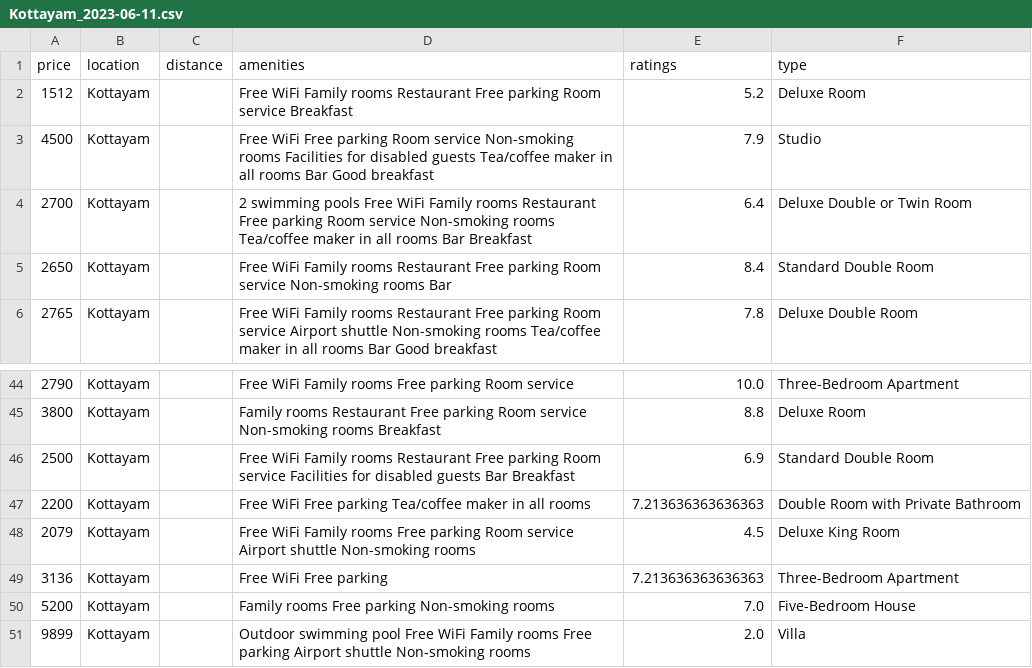
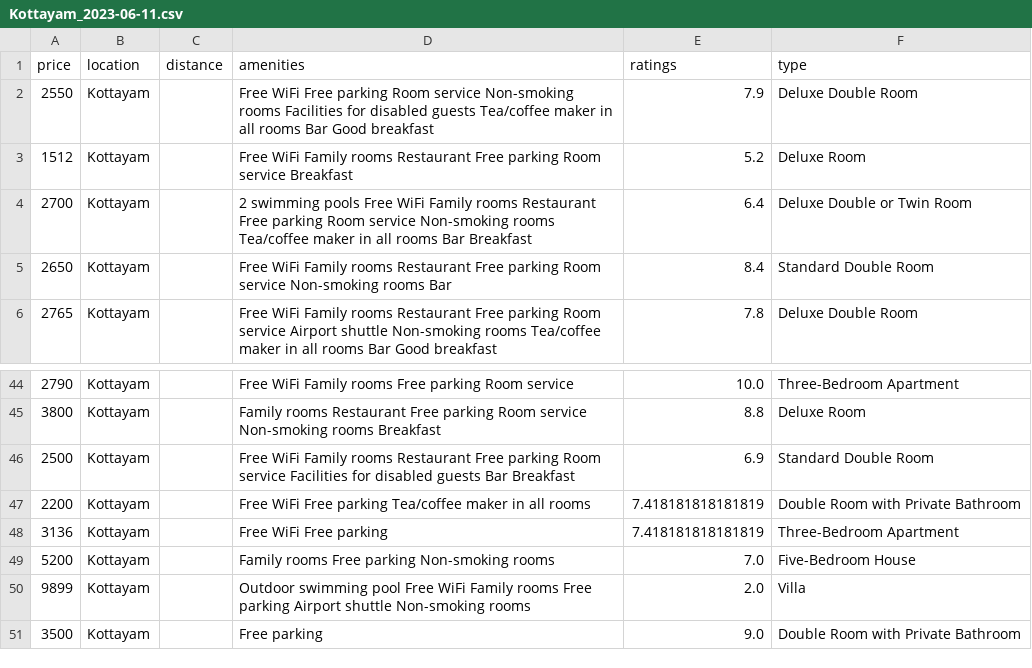
Before and after one commit to JUDU-13/Datasets-Hotel, a CSV file: Kottayam_2023-06-11.csv, drawn as a sheet; only a part is shown, gaps mark what is left out; the diff covers the shown part only.

```diff
--- a/Kottayam_2023-06-11.csv
+++ b/Kottayam_2023-06-11.csv
@@ -1,4 +1,4 @@
 price,location,distance,amenities,ratings,type
+2550,Kottayam,,Free WiFi Free parking Room service Non-smoking rooms Facilities for disabled guests Tea/coffee maker in all rooms Bar Good breakfast,7.9,Deluxe Double Room
 1512,Kottayam,,Free WiFi Family rooms Restaurant Free parking Room service Breakfast ,5.2,Deluxe Room
-4500,Kottayam,,Free WiFi Free parking Room service Non-smoking rooms Facilities for disabled guests Tea/coffee maker in all rooms Bar Good breakfast,7.9,Studio
 2700,Kottayam,,2 swimming pools Free WiFi Family rooms Restaurant Free parking Room service Non-smoking rooms Tea/coffee maker in all rooms Bar Breakfast ,6.4,Deluxe Double or Twin Room
@@ -46,6 +46,6 @@ price,location,distance,amenities,ratings,type
 2500,Kottayam,,Free WiFi Family rooms Restaurant Free parking Room service Facilities for disabled guests Bar Breakfast ,6.9,Standard Double Room
-2200,Kottayam,,Free WiFi Free parking Tea/coffee maker in all rooms ,7.213636363636363,Double Room with Private Bathroom
-2079,Kottayam,,Free WiFi Family rooms Free parking Room service Airport shuttle Non-smoking rooms ,4.5,Deluxe King Room
-3136,Kottayam,,Free WiFi Free parking ,7.213636363636363,Three-Bedroom Apartment
+2200,Kottayam,,Free WiFi Free parking Tea/coffee maker in all rooms ,7.418181818181819,Double Room with Private Bathroom
+3136,Kottayam,,Free WiFi Free parking ,7.418181818181819,Three-Bedroom Apartment
 5200,Kottayam,,Family rooms Free parking Non-smoking rooms ,7.0,Five-Bedroom House
 9899,Kottayam,,Outdoor swimming pool Free WiFi Family rooms Free parking Airport shuttle Non-smoking rooms ,2.0,Villa
+3500,Kottayam,,Free parking ,9.0,Double Room with Private Bathroom
```
Also changed, not shown: 1 added row, 1 removed row, 3 moved rows and 6 edited cells elsewhere in this file, Kolkata_2023-06-11.csv, 5 other files.
